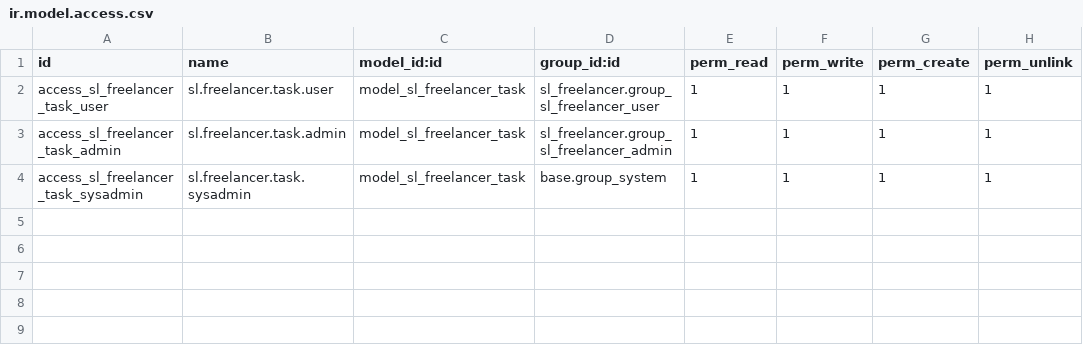
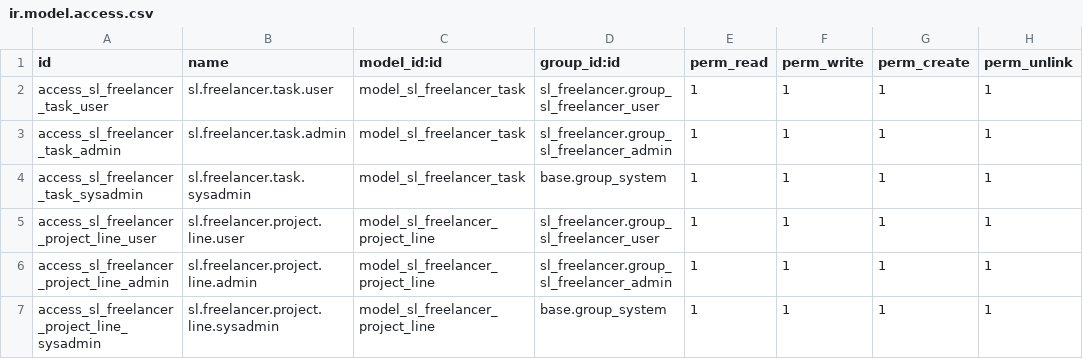
Before and after one commit to sama-link/sama-link-odoo, a CSV file: sl_freelancer/security/ir.model.access.csv, drawn as a sheet.

```diff
--- a/sl_freelancer/security/ir.model.access.csv
+++ b/sl_freelancer/security/ir.model.access.csv
@@ -4 +4,4 @@ access_sl_freelancer_task_admin,sl.freelancer.task.admin,model_sl_freelancer_tas
 access_sl_freelancer_task_sysadmin,sl.freelancer.task.sysadmin,model_sl_freelancer_task,base.group_system,1,1,1,1
+access_sl_freelancer_project_line_user,sl.freelancer.project.line.user,model_sl_freelancer_project_line,sl_freelancer.group_sl_freelancer_user,1,1,1,1
+access_sl_freelancer_project_line_admin,sl.freelancer.project.line.admin,model_sl_freelancer_project_line,sl_freelancer.group_sl_freelancer_admin,1,1,1,1
+access_sl_freelancer_project_line_sysadmin,sl.freelancer.project.line.sysadmin,model_sl_freelancer_project_line,base.group_system,1,1,1,1
```
Also changed, not shown: 6 other files.
